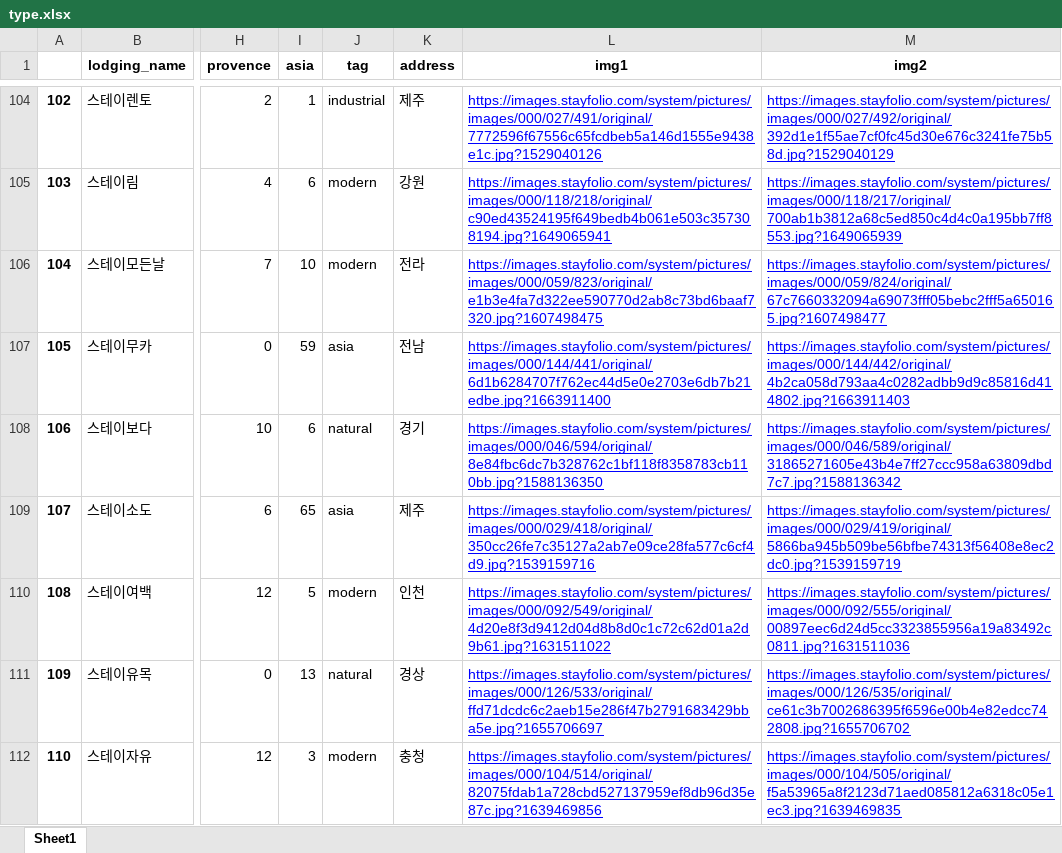
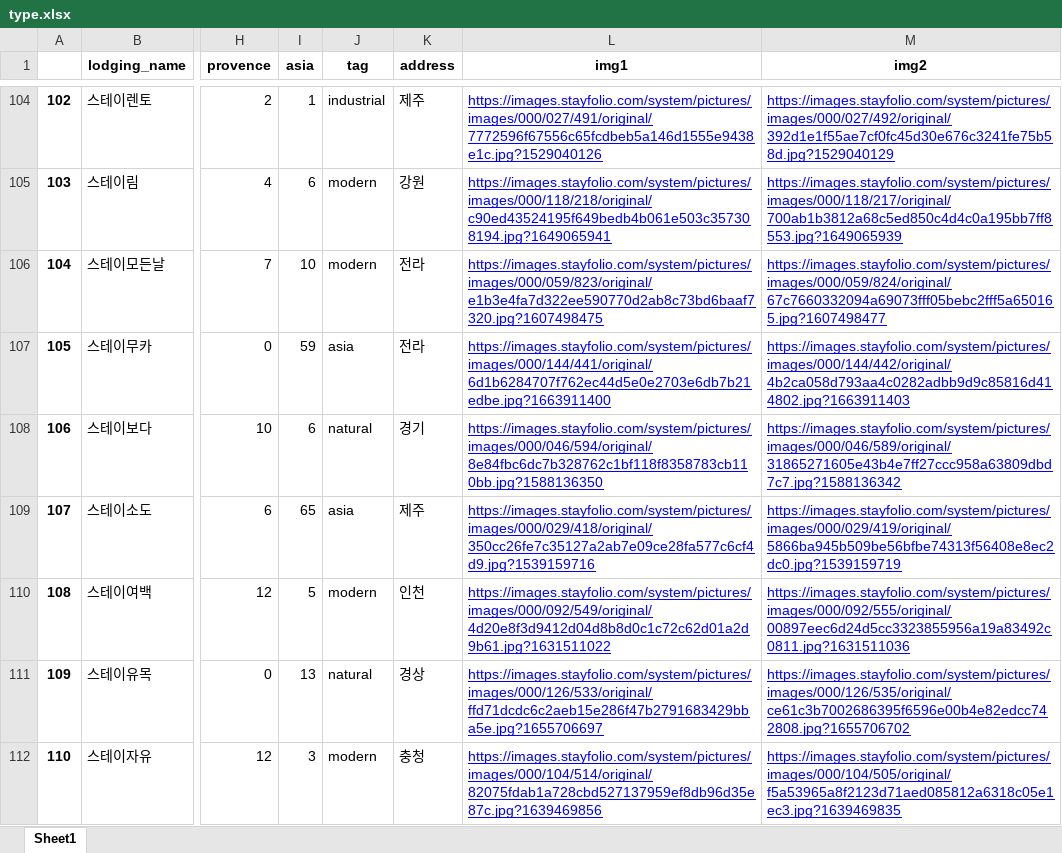
Before and after one commit to ywoo12321/KB_IT_Academy_4Team, an Excel workbook: finalPJT/Server/theme/type.xlsx, sheet Sheet1, drawn as a sheet; only a part is shown, gaps mark what is left out; values as stored, in another font and other column widths than the file's, no borders; the diff names each change by its address in the sheet, - before the commit and + after, or states it on an @@ line.

```diff
--- a/finalPJT/Server/theme/type.xlsx (sheet Sheet1)
+++ b/finalPJT/Server/theme/type.xlsx (sheet Sheet1)
-K107 (address): 전남
+K107 (address): 전라
```
Also changed, not shown: 2 other files.
